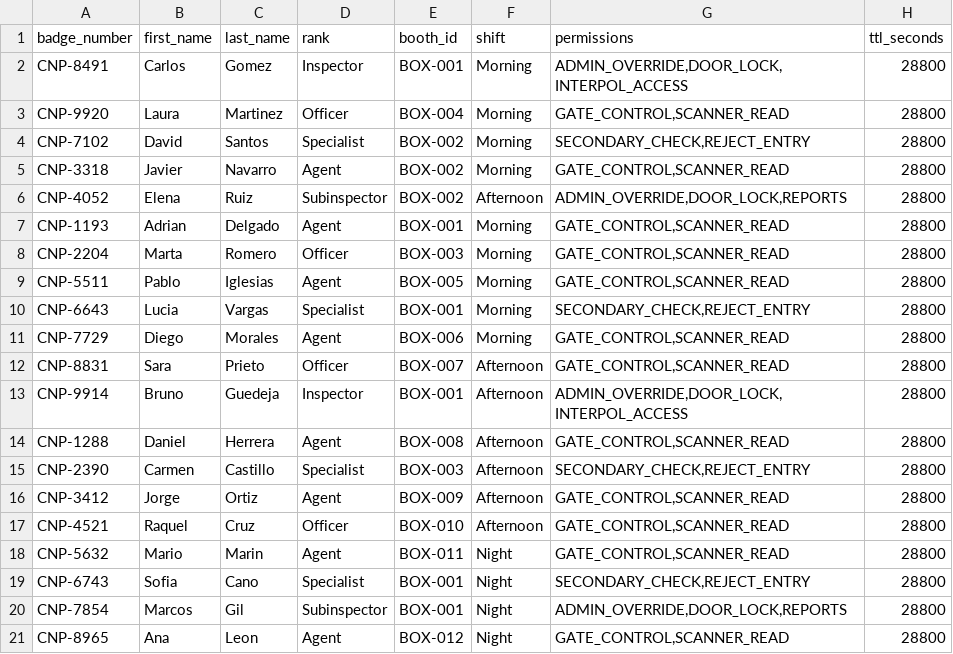
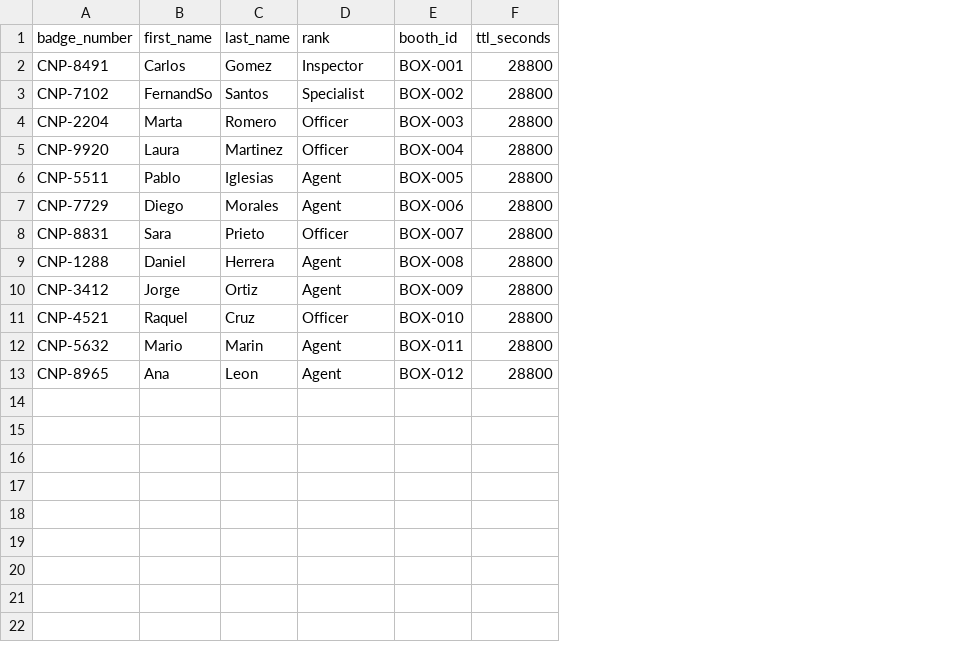
Before and after one commit to ar17c17/BorderGate, a CSV file: data/seed_data/cloud_agent_sessions.csv, drawn as a sheet; removed rows and columns are numbered as before the commit, all else as after; the diff names each change by its address in the sheet, - before the commit and + after, or states it on an @@ line.

Commit message:
feat: add security alerts monitor and secondary review service
- Add src/security_alerts.py to listen to real-time security breach Pub/Sub alerts from Redis Cloud
- Add src/secondary_review.py to process high-priority secondary review queue (ZSET)
- Clean up agent sessions CSV to remove duplicate booth assignments

```diff
--- a/data/seed_data/cloud_agent_sessions.csv
+++ b/data/seed_data/cloud_agent_sessions.csv
-column F (shift), rows 2-3: Morning | Morning; row 9: Morning; rows 11-12: Morning | Afternoon; row 14: Afternoon; rows 16-18: Afternoon | Afternoon | Night; row 21: Night
-column G (permissions), rows 2-3: ADMIN_OVERRIDE,DOOR_LOCK,INTERPOL_ACCESS | GATE_CONTROL,SCANNER_READ; row 9: GATE_CONTROL,SCANNER_READ; rows 11-12: GATE_CONTROL,SCANNER_READ | GATE_CONTROL,SCANNER_READ; row 14: GATE_CONTROL,SCANNER_READ; rows 16-18: all GATE_CONTROL,SCANNER_READ; row 21: GATE_CONTROL,SCANNER_READ
+row 3: CNP-7102 | FernandSo | Santos | Specialist | BOX-002 | 28800
@@ row 8 moved to row 4: CNP-2204 @@
-row 4: CNP-7102 | David | Santos | Specialist | BOX-002 | Morning | SECONDARY_CHECK,REJECT_ENTRY | 28800
-row 5: CNP-3318 | Javier | Navarro | Agent | BOX-002 | Morning | GATE_CONTROL,SCANNER_READ | 28800
-row 6: CNP-4052 | Elena | Ruiz | Subinspector | BOX-002 | Afternoon | ADMIN_OVERRIDE,DOOR_LOCK,REPORTS | 28800
-row 7: CNP-1193 | Adrian | Delgado | Agent | BOX-001 | Morning | GATE_CONTROL,SCANNER_READ | 28800
-row 10: CNP-6643 | Lucia | Vargas | Specialist | BOX-001 | Morning | SECONDARY_CHECK,REJECT_ENTRY | 28800
-row 13: CNP-9914 | Bruno | Guedeja | Inspector | BOX-001 | Afternoon | ADMIN_OVERRIDE,DOOR_LOCK,INTERPOL_ACCESS | 28800
-row 15: CNP-2390 | Carmen | Castillo | Specialist | BOX-003 | Afternoon | SECONDARY_CHECK,REJECT_ENTRY | 28800
-row 19: CNP-6743 | Sofia | Cano | Specialist | BOX-001 | Night | SECONDARY_CHECK,REJECT_ENTRY | 28800
-row 20: CNP-7854 | Marcos | Gil | Subinspector | BOX-001 | Night | ADMIN_OVERRIDE,DOOR_LOCK,REPORTS | 28800
```
Also changed, not shown: data/seed_data/cloud_visa_policies.csv, 2 other files.
